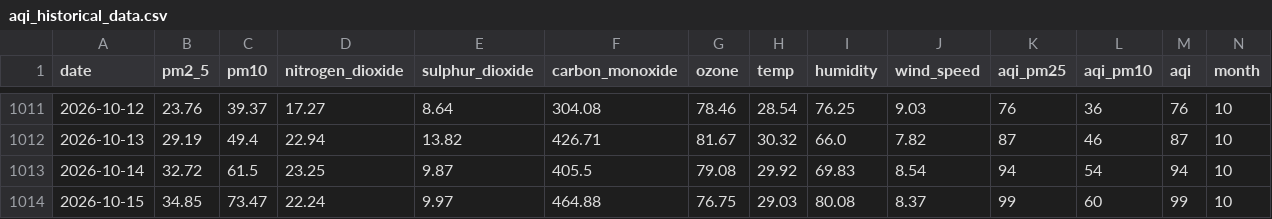
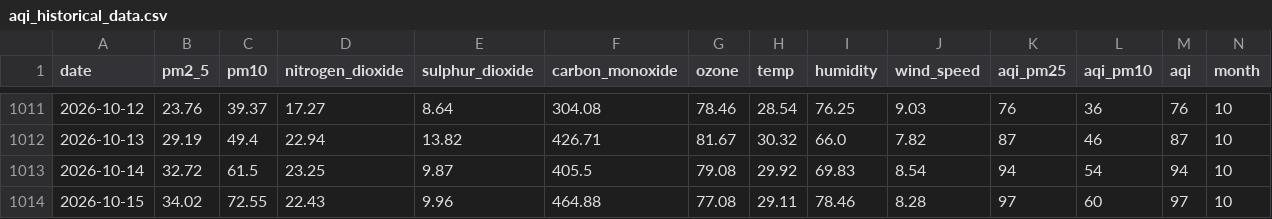
Before and after one commit to jaweriafaheem/AQIPrediction, a CSV file: aqi_historical_data.csv, drawn as a sheet; only a part is shown, gaps mark what is left out; the diff names each change by its address in the sheet, - before the commit and + after, or states it on an @@ line.

```diff
--- a/aqi_historical_data.csv
+++ b/aqi_historical_data.csv
-B1014 (pm2_5): 34.85
+B1014 (pm2_5): 34.02
-C1014 (pm10): 73.47
+C1014 (pm10): 72.55
-D1014 (nitrogen_dioxide): 22.24
+D1014 (nitrogen_dioxide): 22.43
-E1014 (sulphur_dioxide): 9.97
+E1014 (sulphur_dioxide): 9.96
-G1014 (ozone): 76.75
+G1014 (ozone): 77.08
-H1014 (temp): 29.03
+H1014 (temp): 29.11
-I1014 (humidity): 80.08
+I1014 (humidity): 78.46
-J1014 (wind_speed): 8.37
+J1014 (wind_speed): 8.28
-K1014 (aqi_pm25): 99
+K1014 (aqi_pm25): 97
-M1014 (aqi): 99
+M1014 (aqi): 97
```
